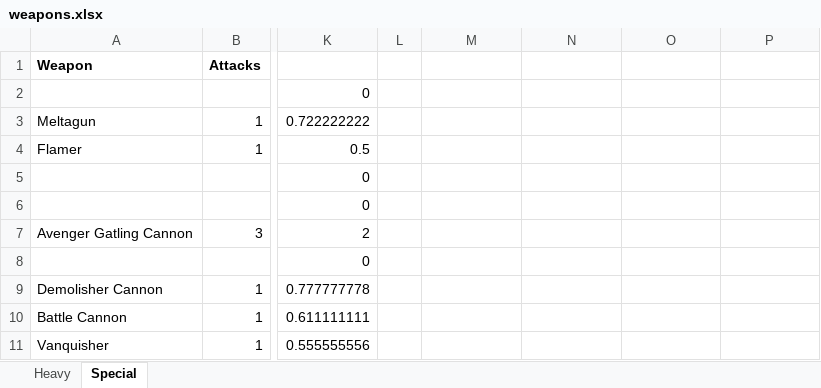
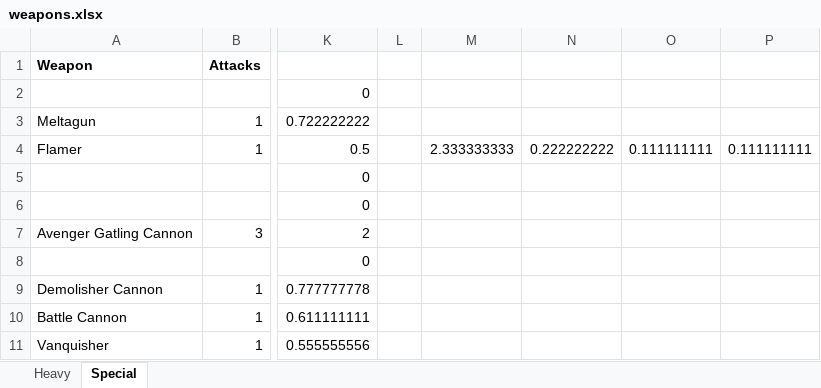
Before and after one commit to ahoang519/40klite, an Excel workbook: Raw Data/weapons.xlsx, sheet Special, drawn as a sheet; only a part is shown, gaps mark what is left out; values as stored, in another font and other column widths than the file's, no borders; the diff names each change by its address in the sheet, - before the commit and + after, or states it on an @@ line.

```diff
--- a/Raw Data/weapons.xlsx (sheet Special)
+++ b/Raw Data/weapons.xlsx (sheet Special)
-M4: (empty)
+M4: 2.333333333
-N4: (empty)
+N4: 0.222222222
-O4: (empty)
+O4: 0.111111111
-P4: (empty)
+P4: 0.111111111
```
Also changed, not shown: 19 other files.
